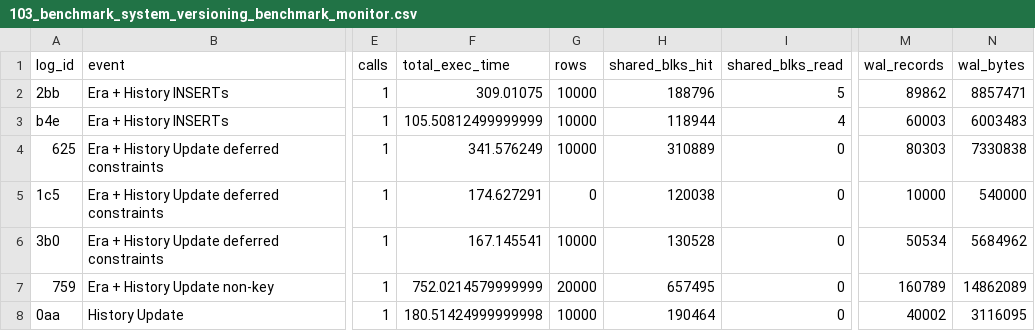
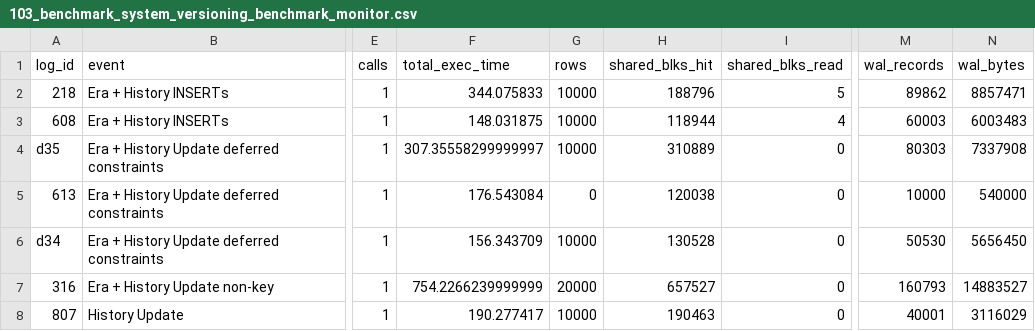
Before and after one commit to veridit/sql_saga, a CSV file: expected/performance/103_benchmark_system_versioning_benchmark_monitor.csv, drawn as a sheet; only a part is shown, gaps mark what is left out; the diff names each change by its address in the sheet, - before the commit and + after, or states it on an @@ line.

```diff
--- a/expected/performance/103_benchmark_system_versioning_benchmark_monitor.csv
+++ b/expected/performance/103_benchmark_system_versioning_benchmark_monitor.csv
-A2 (log_id): 2bb
+A2 (log_id): 218
-F2 (total_exec_time): 309.01075
+F2 (total_exec_time): 344.075833
-A3 (log_id): b4e
+A3 (log_id): 608
-F3 (total_exec_time): 105.50812499999999
+F3 (total_exec_time): 148.031875
-A4 (log_id): 625
+A4 (log_id): d35
-F4 (total_exec_time): 341.576249
+F4 (total_exec_time): 307.35558299999997
-N4 (wal_bytes): 7330838
+N4 (wal_bytes): 7337908
-A5 (log_id): 1c5
+A5 (log_id): 613
-F5 (total_exec_time): 174.627291
+F5 (total_exec_time): 176.543084
-A6 (log_id): 3b0
+A6 (log_id): d34
-F6 (total_exec_time): 167.145541
+F6 (total_exec_time): 156.343709
-M6 (wal_records): 50534
+M6 (wal_records): 50530
-N6 (wal_bytes): 5684962
+N6 (wal_bytes): 5656450
-A7 (log_id): 759
+A7 (log_id): 316
-F7 (total_exec_time): 752.0214579999999
+F7 (total_exec_time): 754.2266239999999
-H7 (shared_blks_hit): 657495
+H7 (shared_blks_hit): 657527
-M7 (wal_records): 160789
+M7 (wal_records): 160793
-N7 (wal_bytes): 14862089
+N7 (wal_bytes): 14883527
-A8 (log_id): 0aa
+A8 (log_id): 807
-F8 (total_exec_time): 180.51424999999998
+F8 (total_exec_time): 190.277417
-H8 (shared_blks_hit): 190464
+H8 (shared_blks_hit): 190463
-M8 (wal_records): 40002
+M8 (wal_records): 40001
-N8 (wal_bytes): 3116095
+N8 (wal_bytes): 3116029
```
Also changed, not shown: expected/performance/101_benchmark_temporal_merge_benchmark_monitor.csv, expected/performance/104_benchmark_range_only_monitor.csv, 24 other files.
